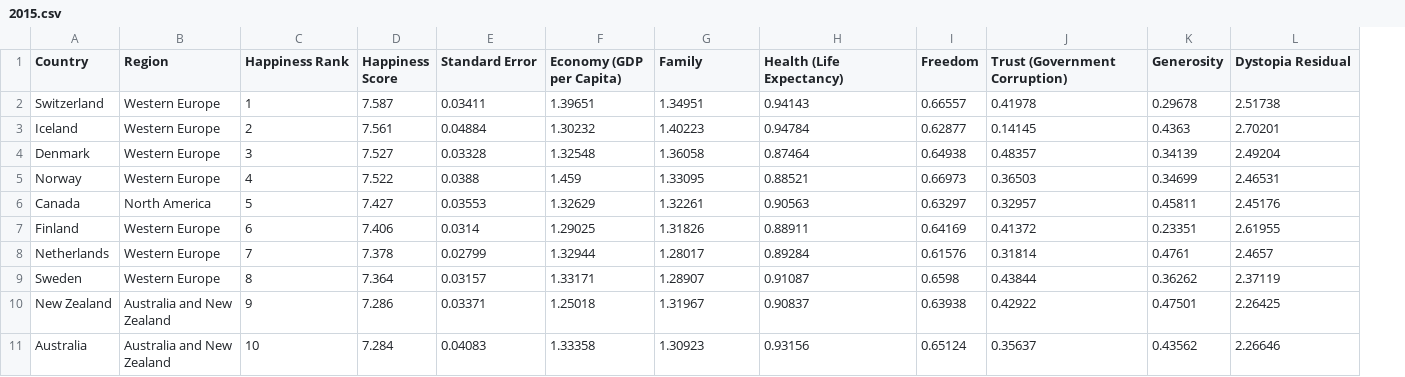
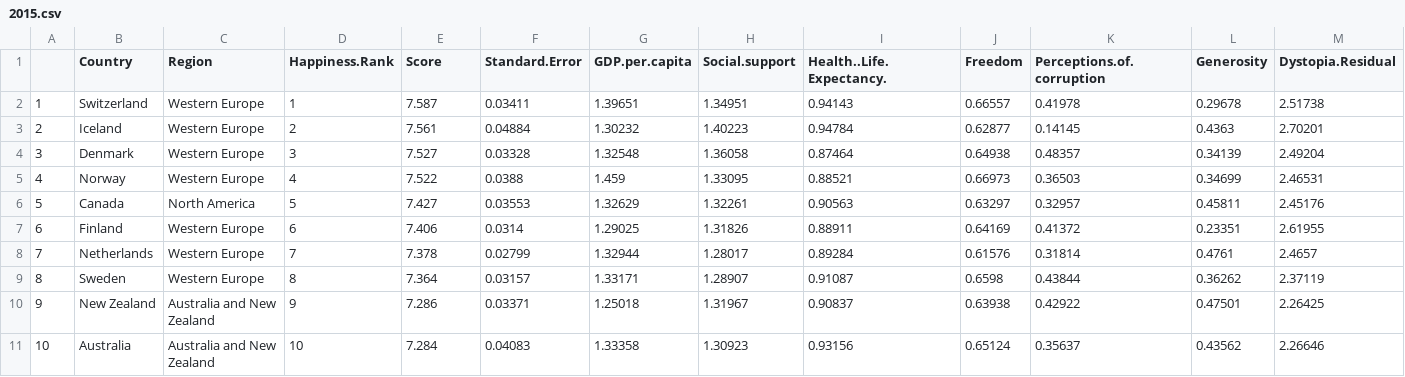
Before and after one commit to Chrybear/Factors-Of-Happiness-In-The-World, a CSV file: happy_data/2015.csv, drawn as a sheet; only a part is shown; addresses are those after the commit; the diff names each change by its address in the sheet, - before the commit and + after, or states it on an @@ line.

Commit message:
Normalized the data to be easier to merge

```diff
--- a/happy_data/2015.csv
+++ b/happy_data/2015.csv
+column A, rows 2-11: 1 | 2 | 3 | 4 | 5 | 6 | 7 | 8 | 9 | 10
-D1: Happiness Rank
+D1: Happiness.Rank
-E1: Happiness Score
+E1: Score
-F1: Standard Error
+F1: Standard.Error
-G1: Economy (GDP per Capita)
+G1: GDP.per.capita
-H1: Family
+H1: Social.support
-I1: Health (Life Expectancy)
+I1: Health..Life.Expectancy.
-K1: Trust (Government Corruption)
+K1: Perceptions.of.corruption
-M1: Dystopia Residual
+M1: Dystopia.Residual
```
Also changed, not shown: happy_data/2016.csv, happy_data/2017.csv, 10 other files.
